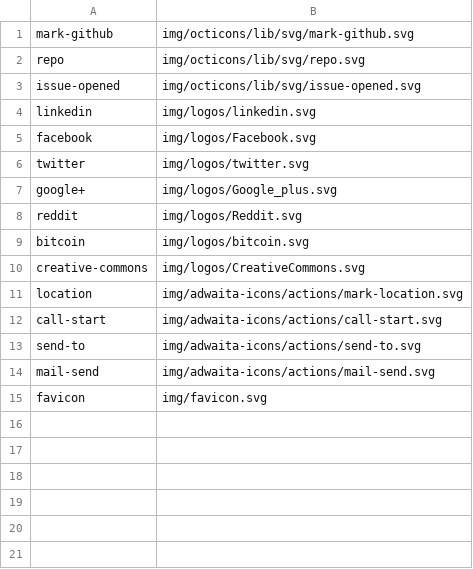
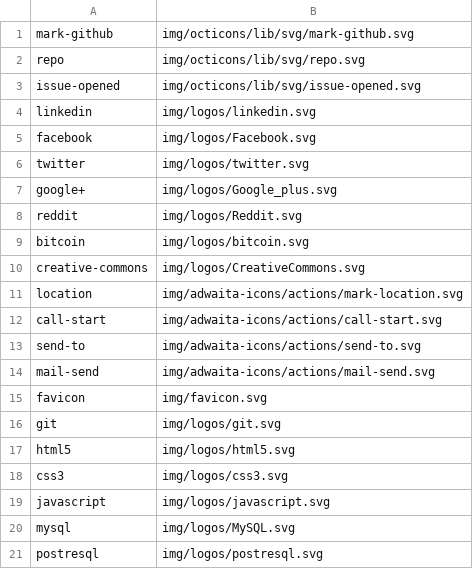
Before and after one commit to shgysk8zer0/shgysk8zer0.github.io, a CSV file: img/icons.csv, drawn as a sheet.

```diff
--- a/img/icons.csv
+++ b/img/icons.csv
@@ -15 +15,7 @@ mail-send,img/adwaita-icons/actions/mail-send.svg
 favicon,img/favicon.svg
+git,img/logos/git.svg
+html5,img/logos/html5.svg
+css3,img/logos/css3.svg
+javascript,img/logos/javascript.svg
+mysql,img/logos/MySQL.svg
+postresql,img/logos/postresql.svg
```
Also changed, not shown: 2 other files.
